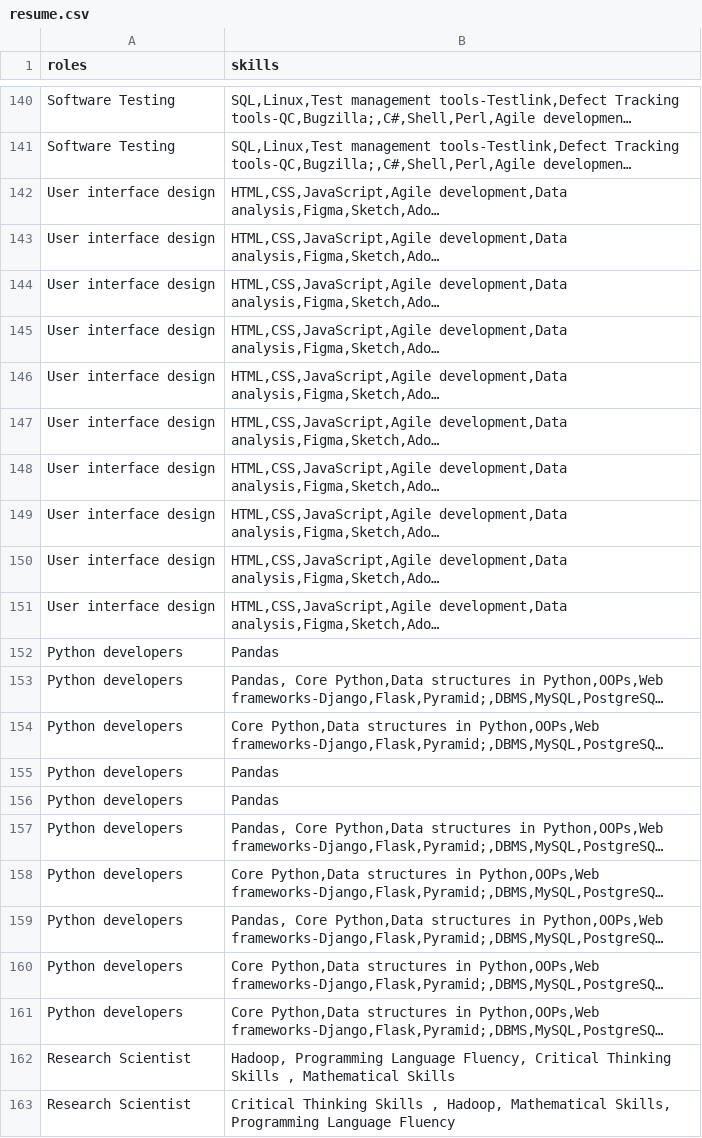
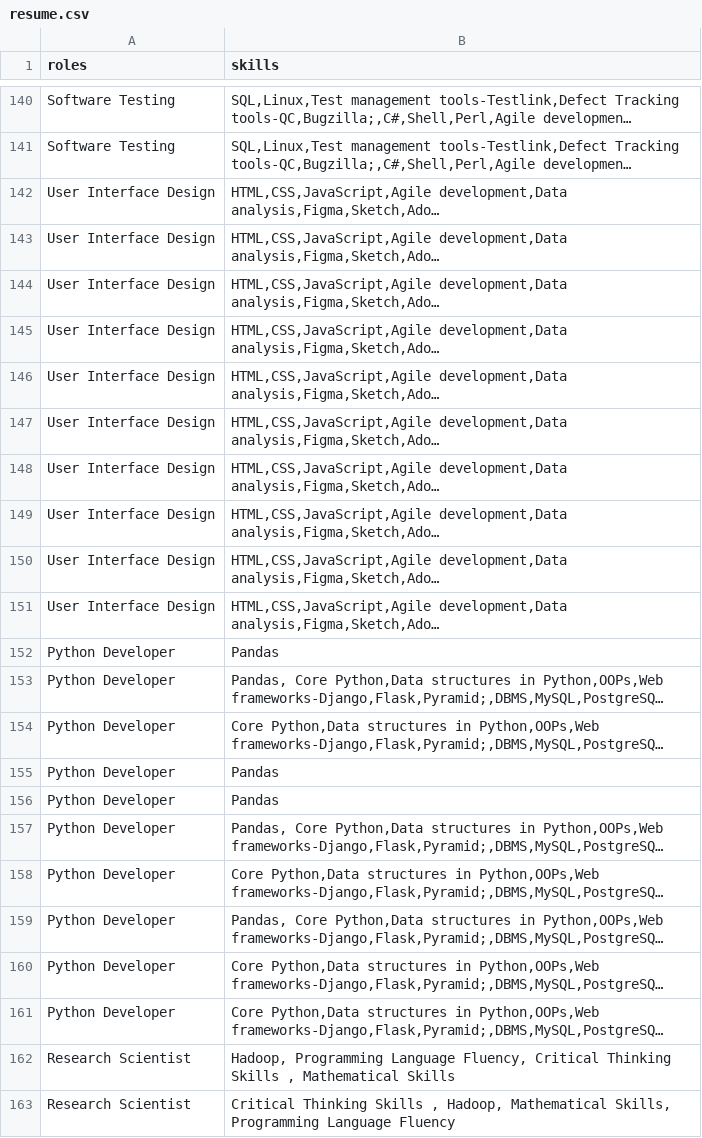
Before and after one commit to Sahana-K-2002/resume_parser_role_recommender, a CSV file: resume.csv, drawn as a sheet; only a part is shown, gaps mark what is left out; long unchanged cells end in …; the diff covers the shown part only; the diff names each change by its address in the sheet, - before the commit and + after, or states it on an @@ line.

Commit message:
added resume scoring and other features

```diff
--- a/resume.csv
+++ b/resume.csv
-A142:A151 (roles): User interface design
+A142:A151 (roles): User Interface Design
-A152:A161 (roles): Python developers
+A152:A161 (roles): Python Developer
```
Also changed, not shown: 80 edited cells elsewhere in this file, 2 other files.
